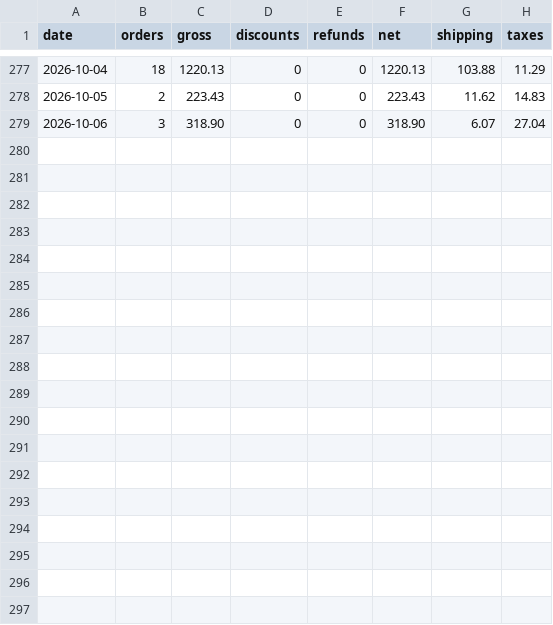
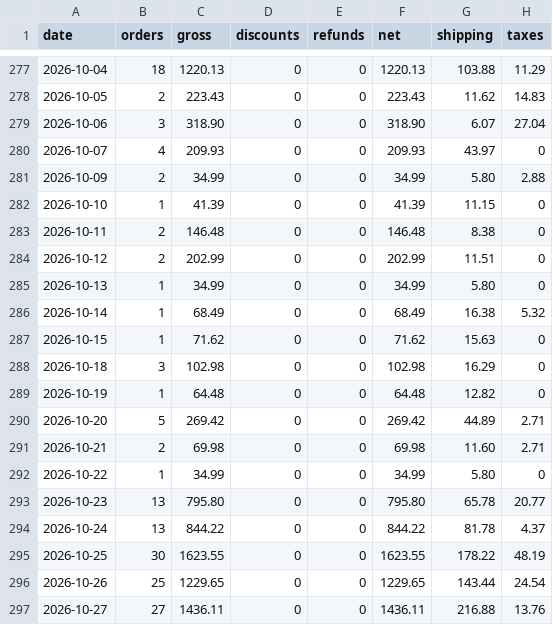
Before and after one commit to waterborn26/BUSINESS-DASHBOARD, a CSV file: src/data/real/waterborn-daily.csv, drawn as a sheet; only a part is shown, gaps mark what is left out.

```diff
--- a/src/data/real/waterborn-daily.csv
+++ b/src/data/real/waterborn-daily.csv
@@ -279 +279,19 @@ date,orders,gross,discounts,refunds,net,shipping,taxes
 2026-10-06,3,318.90,0,0,318.90,6.07,27.04
+2026-10-07,4,209.93,0,0,209.93,43.97,0
+2026-10-09,2,34.99,0,0,34.99,5.80,2.88
+2026-10-10,1,41.39,0,0,41.39,11.15,0
+2026-10-11,2,146.48,0,0,146.48,8.38,0
+2026-10-12,2,202.99,0,0,202.99,11.51,0
+2026-10-13,1,34.99,0,0,34.99,5.80,0
+2026-10-14,1,68.49,0,0,68.49,16.38,5.32
+2026-10-15,1,71.62,0,0,71.62,15.63,0
+2026-10-18,3,102.98,0,0,102.98,16.29,0
+2026-10-19,1,64.48,0,0,64.48,12.82,0
+2026-10-20,5,269.42,0,0,269.42,44.89,2.71
+2026-10-21,2,69.98,0,0,69.98,11.60,2.71
+2026-10-22,1,34.99,0,0,34.99,5.80,0
+2026-10-23,13,795.80,0,0,795.80,65.78,20.77
+2026-10-24,13,844.22,0,0,844.22,81.78,4.37
+2026-10-25,30,1623.55,0,0,1623.55,178.22,48.19
+2026-10-26,25,1229.65,0,0,1229.65,143.44,24.54
+2026-10-27,27,1436.11,0,0,1436.11,216.88,13.76
```
Also changed, not shown: src/data/real/waterborn-products.csv, 6 other files.
